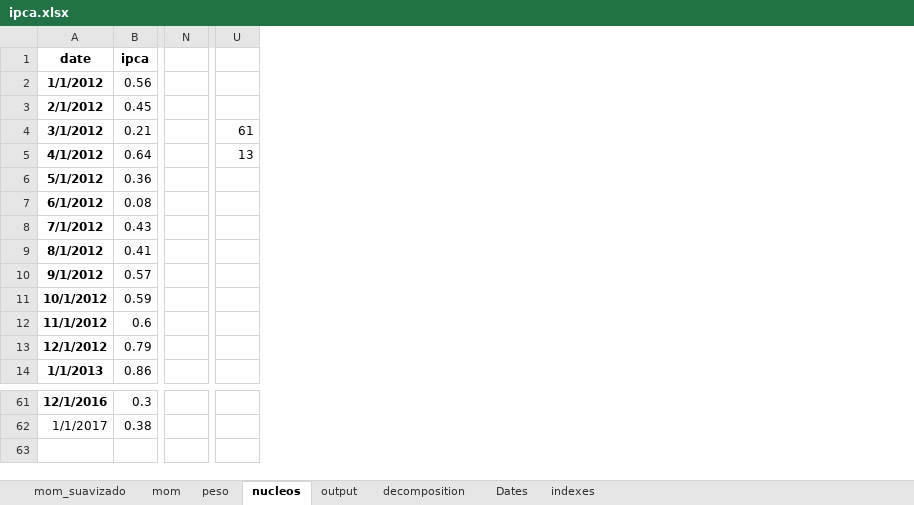
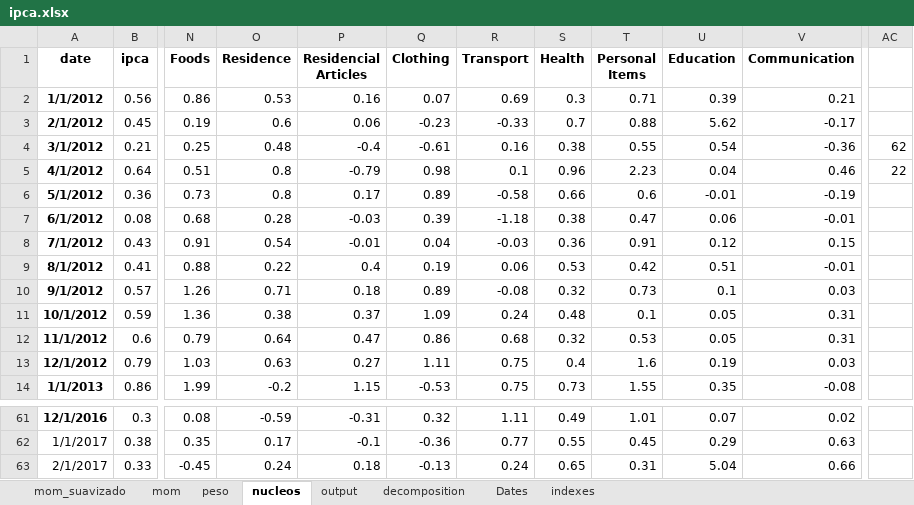
Before and after one commit to crosal-research/ipca, an Excel workbook: ipca.xlsx, sheet nucleos, drawn as a sheet; only a part is shown, gaps mark what is left out; values as stored, in another font and other column widths than the file's, no borders; removed rows and columns are numbered as before the commit, all else as after; rows hold the shown columns only; the diff names each change by its address in the sheet, - before the commit and + after, or states it on an @@ line.

```diff
--- a/ipca.xlsx (sheet nucleos)
+++ b/ipca.xlsx (sheet nucleos)
-column N, empty
+column N (Foods), rows 2-14: 0.86 | 0.19 | 0.25 | 0.51 | 0.73 | 0.68 | 0.91 | 0.88 | 1.26 | 1.36 | 0.79 | 1.03 | 1.99; rows 61-62: 0.08 | 0.35
+column O (Residence), rows 2-14: 0.53 | 0.6 | 0.48 | 0.8 | 0.8 | 0.28 | 0.54 | 0.22 | 0.71 | 0.38 | 0.64 | 0.63 | -0.2; rows 61-62: -0.59 | 0.17
+column P (Residencial Articles), rows 2-14: 0.16 | 0.06 | -0.4 | -0.79 | 0.17 | -0.03 | -0.01 | 0.4 | 0.18 | 0.37 | 0.47 | 0.27 | 1.15; rows 61-62: -0.31 | -0.1
+column Q (Clothing), rows 2-14: 0.07 | -0.23 | -0.61 | 0.98 | 0.89 | 0.39 | 0.04 | 0.19 | 0.89 | 1.09 | 0.86 | 1.11 | -0.53; rows 61-62: 0.32 | -0.36
+column R (Transport), rows 2-14: 0.69 | -0.33 | 0.16 | 0.1 | -0.58 | -1.18 | -0.03 | 0.06 | -0.08 | 0.24 | 0.68 | 0.75 | 0.75; rows 61-62: 1.11 | 0.77
+column S (Health), rows 2-14: 0.3 | 0.7 | 0.38 | 0.96 | 0.66 | 0.38 | 0.36 | 0.53 | 0.32 | 0.48 | 0.32 | 0.4 | 0.73; rows 61-62: 0.49 | 0.55
+column T (Personal Items), rows 2-14: 0.71 | 0.88 | 0.55 | 2.23 | 0.6 | 0.47 | 0.91 | 0.42 | 0.73 | 0.1 | 0.53 | 1.6 | 1.55; rows 61-62: 1.01 | 0.45
+column U (Education), rows 2-14: 0.39 | 5.62 | 0.54 | 0.04 | -0.01 | 0.06 | 0.12 | 0.51 | 0.1 | 0.05 | 0.05 | 0.19 | 0.35; rows 61-62: 0.07 | 0.29
+column V (Communication), rows 2-14: 0.21 | -0.17 | -0.36 | 0.46 | -0.19 | -0.01 | 0.15 | -0.01 | 0.03 | 0.31 | 0.31 | 0.03 | -0.08; rows 61-62: 0.02 | 0.63
-column U, rows 4-5: 61 | 13
+column AC, rows 4-5: 62 | 22
+row 63: 2/1/2017 | 0.33 | -0.45 | 0.24 | 0.18 | -0.13 | 0.24 | 0.65 | 0.31 | 5.04 | 0.66
```
Also changed, not shown: sheet output, sheet mom, sheet peso, sheet Dates, 4 other files.
